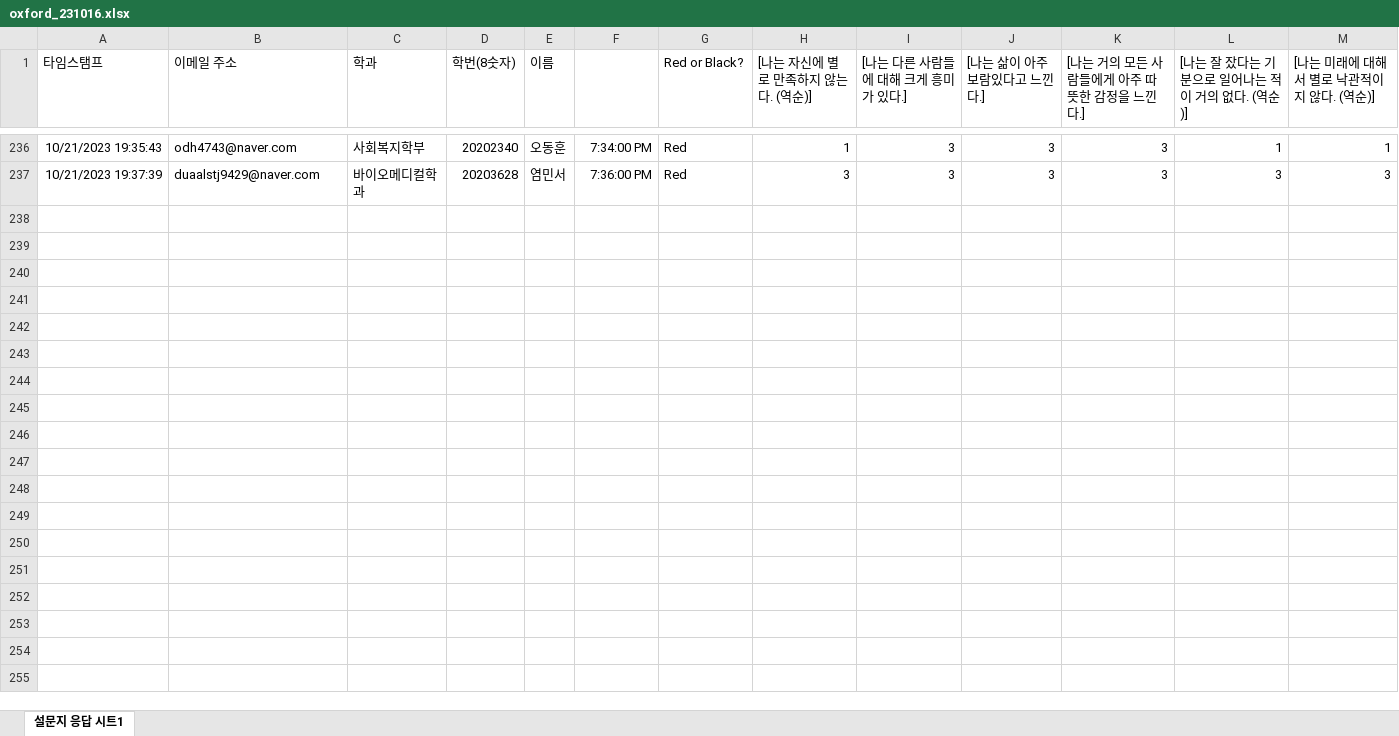
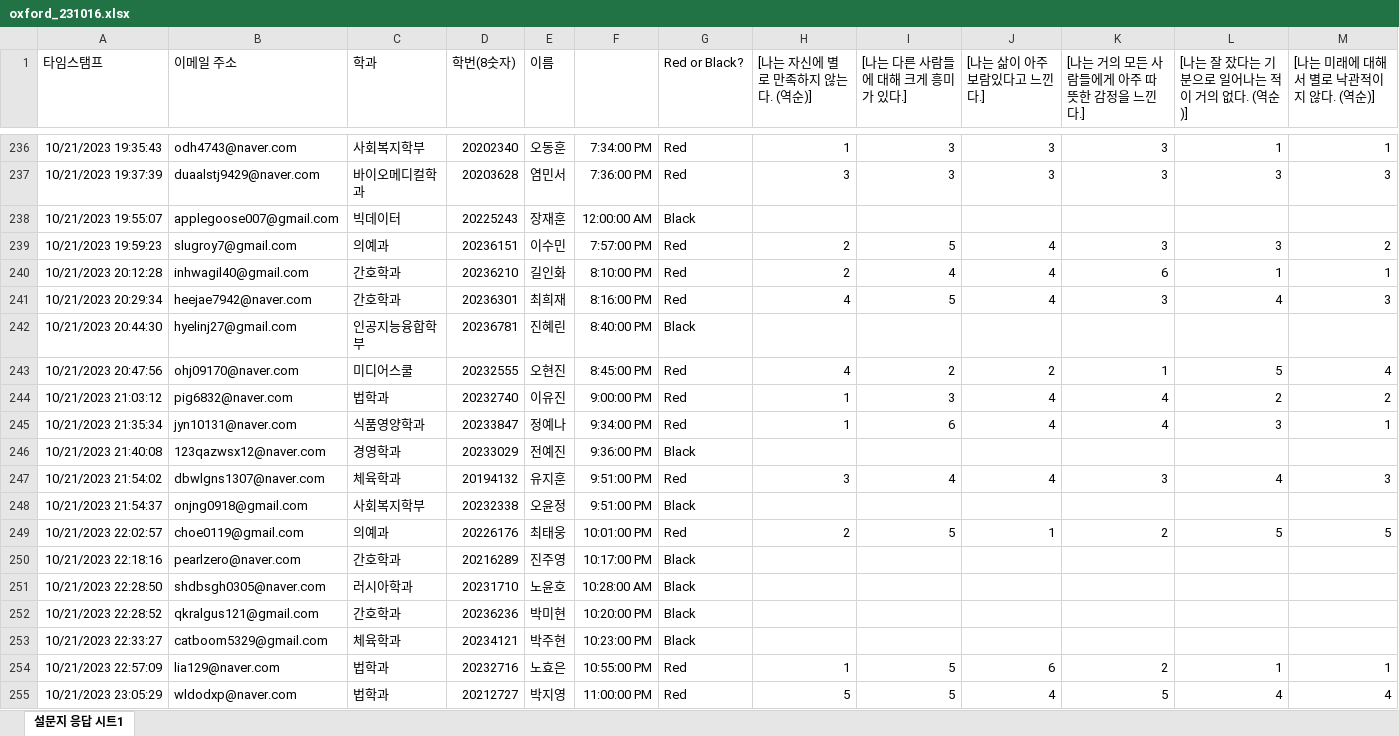
Before and after one commit to kwlee58/class202302, an Excel workbook: R/data/oxford_231016.xlsx, sheet 설문지 응답 시트1, drawn as a sheet; only a part is shown, gaps mark what is left out; values as stored, in another font and other column widths than the file's, no borders; rows hold the shown columns only; the diff covers the shown part only; the diff names each change by its address in the sheet, - before the commit and + after, or states it on an @@ line.

Commit message:
oxford modified

```diff
--- a/R/data/oxford_231016.xlsx (sheet 설문지 응답 시트1)
+++ b/R/data/oxford_231016.xlsx (sheet 설문지 응답 시트1)
+row 238: 10/21/2023 19:55:07 | applegoose007@gmail.com | 빅데이터 | 20225243 | 장재훈 | 12:00:00 AM | Black
+row 239: 10/21/2023 19:59:23 | slugroy7@gmail.com | 의예과 | 20236151 | 이수민 | 7:57:00 PM | Red | 2 | 5 | 4 | 3 | 3 | 2
+row 240: 10/21/2023 20:12:28 | inhwagil40@gmail.com | 간호학과 | 20236210 | 길인화 | 8:10:00 PM | Red | 2 | 4 | 4 | 6 | 1 | 1
+row 241: 10/21/2023 20:29:34 | heejae7942@naver.com | 간호학과 | 20236301 | 최희재 | 8:16:00 PM | Red | 4 | 5 | 4 | 3 | 4 | 3
+row 242: 10/21/2023 20:44:30 | hyelinj27@gmail.com | 인공지능융합학부 | 20236781 | 진혜린 | 8:40:00 PM | Black
+row 243: 10/21/2023 20:47:56 | ohj09170@naver.com | 미디어스쿨 | 20232555 | 오현진 | 8:45:00 PM | Red | 4 | 2 | 2 | 1 | 5 | 4
+row 244: 10/21/2023 21:03:12 | pig6832@naver.com | 법학과 | 20232740 | 이유진 | 9:00:00 PM | Red | 1 | 3 | 4 | 4 | 2 | 2
+row 245: 10/21/2023 21:35:34 | jyn10131@naver.com | 식품영양학과 | 20233847 | 정예나 | 9:34:00 PM | Red | 1 | 6 | 4 | 4 | 3 | 1
+row 246: 10/21/2023 21:40:08 | 123qazwsx12@naver.com | 경영학과 | 20233029 | 전예진 | 9:36:00 PM | Black
+row 247: 10/21/2023 21:54:02 | dbwlgns1307@naver.com | 체육학과 | 20194132 | 유지훈 | 9:51:00 PM | Red | 3 | 4 | 4 | 3 | 4 | 3
+row 248: 10/21/2023 21:54:37 | onjng0918@gmail.com | 사회복지학부 | 20232338 | 오윤정 | 9:51:00 PM | Black
+row 249: 10/21/2023 22:02:57 | choe0119@gmail.com | 의예과 | 20226176 | 최태웅 | 10:01:00 PM | Red | 2 | 5 | 1 | 2 | 5 | 5
+row 250: 10/21/2023 22:18:16 | pearlzero@naver.com | 간호학과 | 20216289 | 진주영 | 10:17:00 PM | Black
+row 251: 10/21/2023 22:28:50 | shdbsgh0305@naver.com | 러시아학과 | 20231710 | 노윤호 | 10:28:00 AM | Black
+row 252: 10/21/2023 22:28:52 | qkralgus121@gmail.com | 간호학과 | 20236236 | 박미현 | 10:20:00 PM | Black
+row 253: 10/21/2023 22:33:27 | catboom5329@gmail.com | 체육학과 | 20234121 | 박주현 | 10:23:00 PM | Black
+row 254: 10/21/2023 22:57:09 | lia129@naver.com | 법학과 | 20232716 | 노효은 | 10:55:00 PM | Red | 1 | 5 | 6 | 2 | 1 | 1
+row 255: 10/21/2023 23:05:29 | wldodxp@naver.com | 법학과 | 20212727 | 박지영 | 11:00:00 PM | Red | 5 | 5 | 4 | 5 | 4 | 4
```
Also changed, not shown: 35 added rows elsewhere in this sheet, R/data/oxford_231016_tmp.xlsx, R/data/quiz231009.xlsx, 28 other files.
